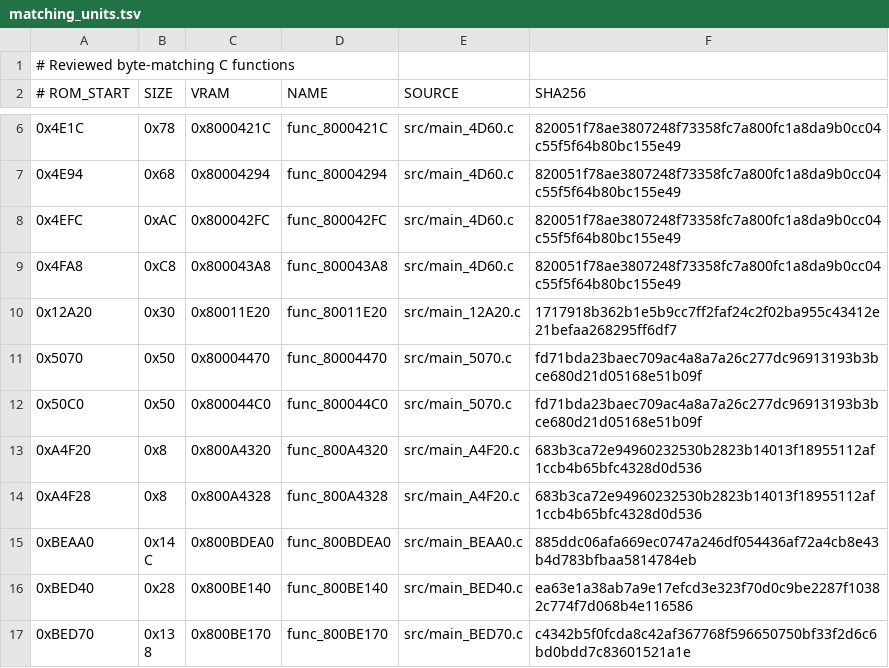
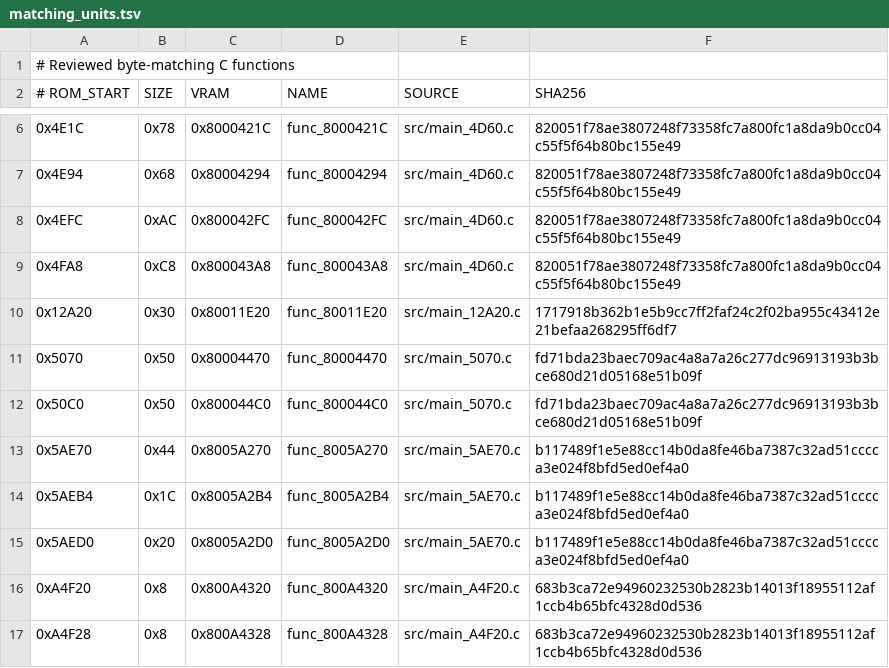
Before and after one commit to TheGh0stShip/Superman-64, a TSV file: config/us/matching_units.tsv, drawn as a sheet; only a part is shown, gaps mark what is left out; the shorter side is filled out with more unchanged rows; the diff names each change by its address in the sheet, - before the commit and + after, or states it on an @@ line.

Commit message:
Match vector utility helpers

```diff
--- a/config/us/matching_units.tsv
+++ b/config/us/matching_units.tsv
+row 13: 0x5AE70 | 0x44 | 0x8005A270 | func_8005A270 | src/main_5AE70.c | b117489f1e5e88cc14b0da8fe46ba7387c32ad51cccca3e024f8bfd5ed0ef4a0
+row 14: 0x5AEB4 | 0x1C | 0x8005A2B4 | func_8005A2B4 | src/main_5AE70.c | b117489f1e5e88cc14b0da8fe46ba7387c32ad51cccca3e024f8bfd5ed0ef4a0
+row 15: 0x5AED0 | 0x20 | 0x8005A2D0 | func_8005A2D0 | src/main_5AE70.c | b117489f1e5e88cc14b0da8fe46ba7387c32ad51cccca3e024f8bfd5ed0ef4a0
```
Also changed, not shown: config/us/functions.tsv, 6 other files.
